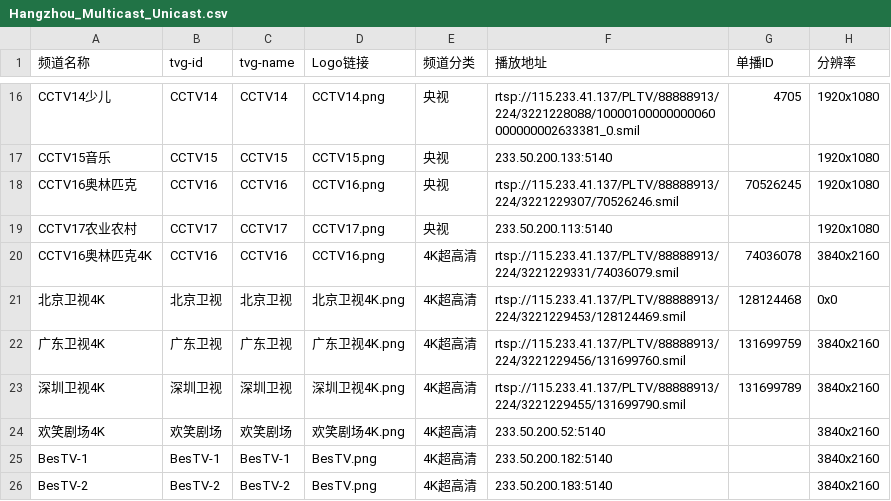
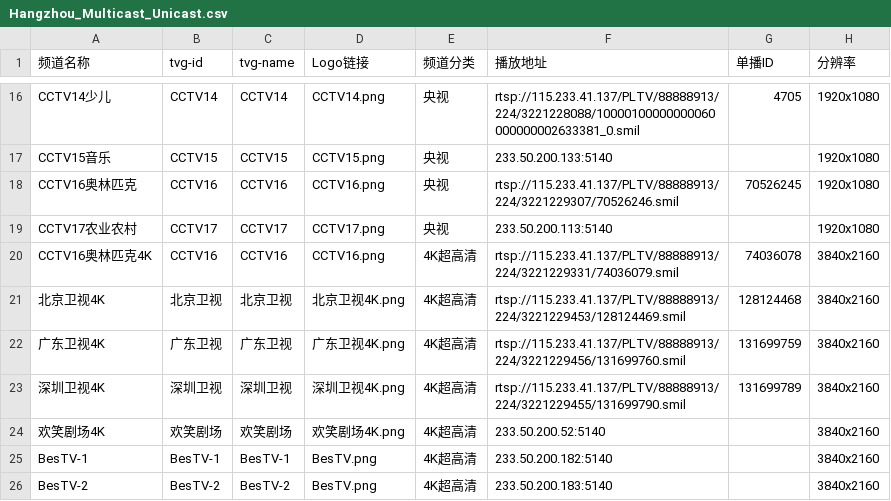
Before and after one commit to FHZDCJ/Zhejiang_Telecom_IPTV, a CSV file: Hangzhou_Multicast_Unicast/Hangzhou_Multicast_Unicast.csv, drawn as a sheet; only a part is shown, gaps mark what is left out.

Commit message:
Auto commit on 2025-08-04 08:16:01 for updated IPTV list files

```diff
--- a/Hangzhou_Multicast_Unicast/Hangzhou_Multicast_Unicast.csv
+++ b/Hangzhou_Multicast_Unicast/Hangzhou_Multicast_Unicast.csv
@@ -20,3 +20,3 @@ CCTV17农业农村,CCTV17,CCTV17,CCTV17.png,央视,233.50.200.113:5140,,1920x108
 CCTV16奥林匹克4K,CCTV16,CCTV16,CCTV16.png,4K超高清,rtsp://115.233.41.137/PLTV/88888913/224/3221229331/74036079.smil,74036078,3840x2160
-北京卫视4K,北京卫视,北京卫视,北京卫视4K.png,4K超高清,rtsp://115.233.41.137/PLTV/88888913/224/3221229453/128124469.smil,128124468,0x0
+北京卫视4K,北京卫视,北京卫视,北京卫视4K.png,4K超高清,rtsp://115.233.41.137/PLTV/88888913/224/3221229453/128124469.smil,128124468,3840x2160
 广东卫视4K,广东卫视,广东卫视,广东卫视4K.png,4K超高清,rtsp://115.233.41.137/PLTV/88888913/224/3221229456/131699760.smil,131699759,3840x2160
```
Also changed, not shown: Zhejiang_Multicast/IPTV_Channels.csv.
